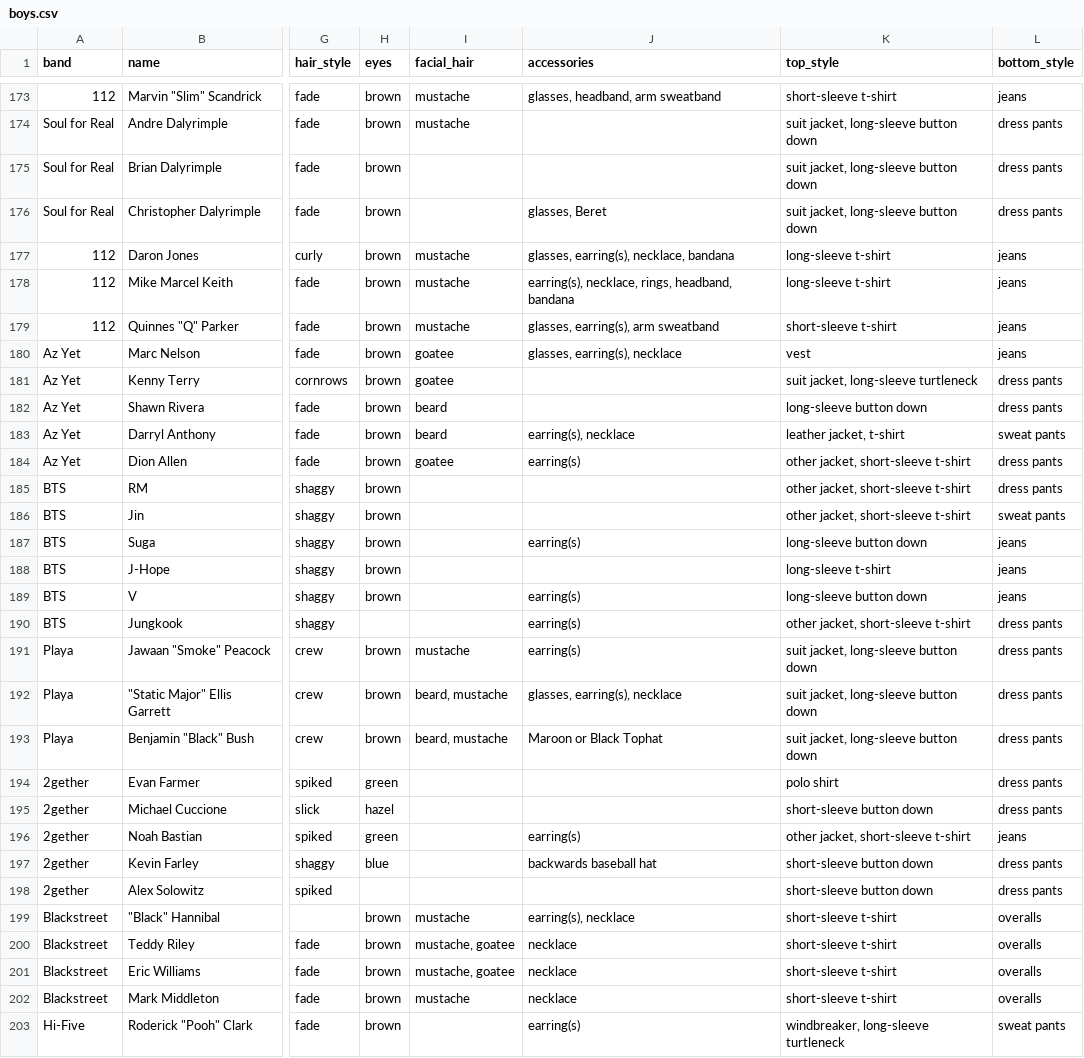
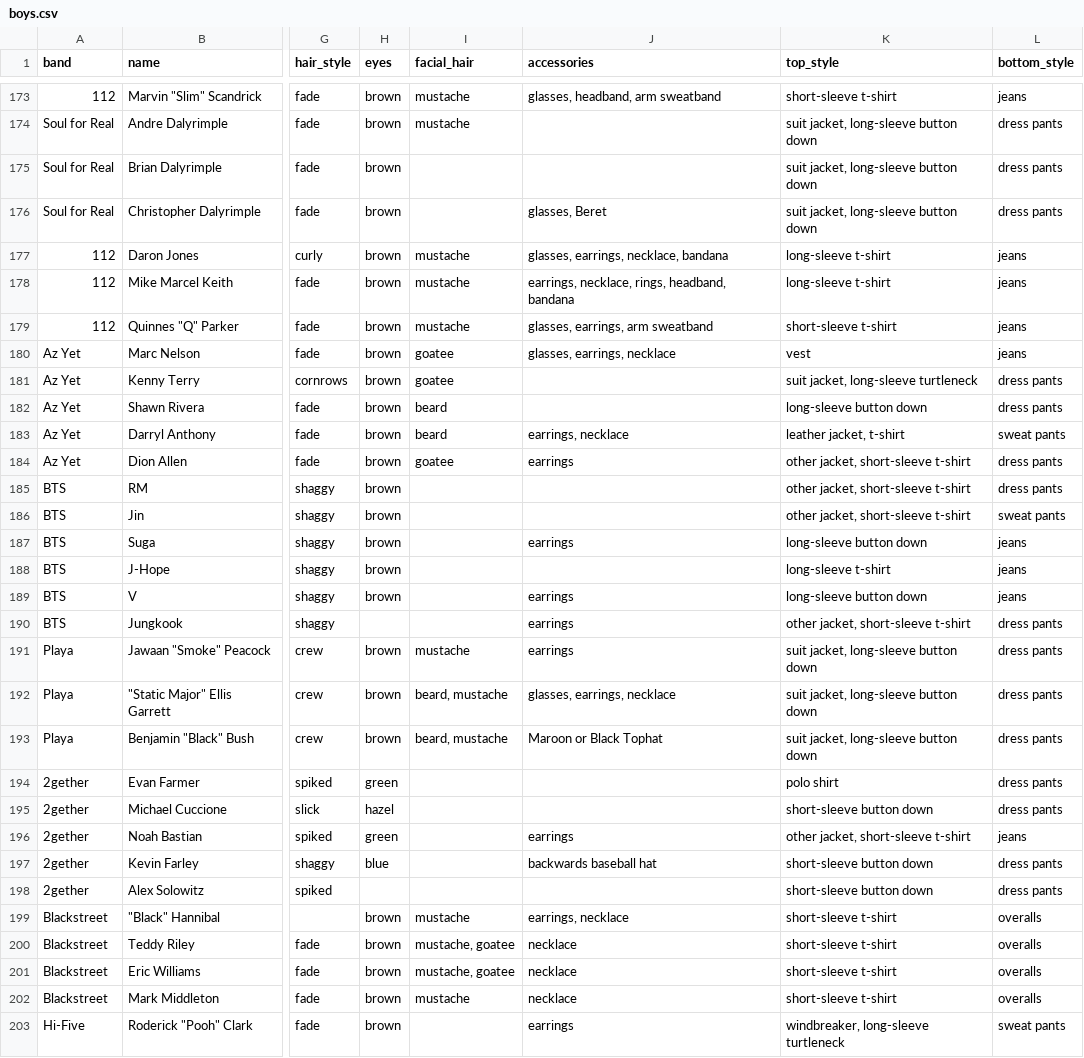
Before and after one commit to the-pudding/boybands, a CSV file: src/assets/data/boys.csv, drawn as a sheet; only a part is shown, gaps mark what is left out; the diff covers the shown part only; the diff names each change by its address in the sheet, - before the commit and + after, or states it on an @@ line.

```diff
--- a/src/assets/data/boys.csv
+++ b/src/assets/data/boys.csv
-J177 (accessories): glasses, earring(s), necklace, bandana
+J177 (accessories): glasses, earrings, necklace, bandana
-J178 (accessories): earring(s), necklace, rings, headband, bandana
+J178 (accessories): earrings, necklace, rings, headband, bandana
-J179 (accessories): glasses, earring(s), arm sweatband
+J179 (accessories): glasses, earrings, arm sweatband
-J180 (accessories): glasses, earring(s), necklace
+J180 (accessories): glasses, earrings, necklace
-J183 (accessories): earring(s), necklace
+J183 (accessories): earrings, necklace
-J184 (accessories): earring(s)
+J184 (accessories): earrings
-J187 (accessories): earring(s)
+J187 (accessories): earrings
-J189:J191 (accessories): earring(s)
+J189:J191 (accessories): earrings
-J192 (accessories): glasses, earring(s), necklace
+J192 (accessories): glasses, earrings, necklace
-J196 (accessories): earring(s)
+J196 (accessories): earrings
-J199 (accessories): earring(s), necklace
+J199 (accessories): earrings, necklace
-J203 (accessories): earring(s)
+J203 (accessories): earrings
```
Also changed, not shown: 65 edited cells elsewhere in this file, 1 other file.
